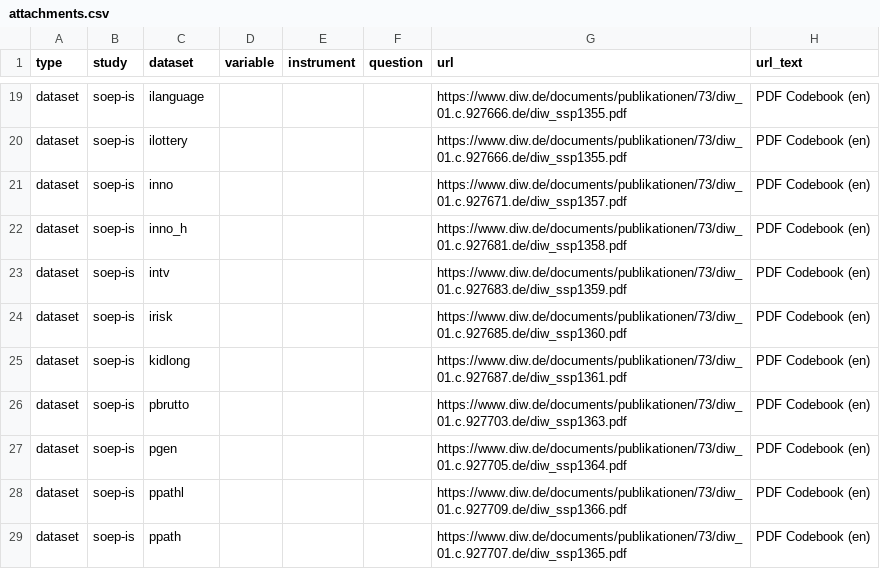
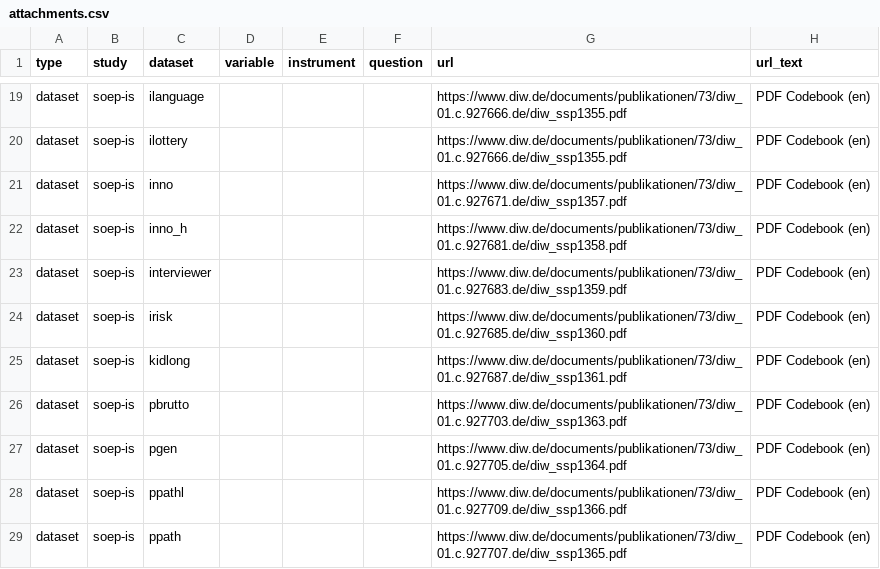
Before and after one commit to paneldata/soep-is, a CSV file: metadata/attachments.csv, drawn as a sheet; only a part is shown, gaps mark what is left out.

Commit message:
rename intv to interviewer

```diff
--- a/metadata/attachments.csv
+++ b/metadata/attachments.csv
@@ -22,3 +22,3 @@ dataset,soep-is,inno,,,,https://www.diw.de/documents/publikationen/73/diw_01.c.9
 dataset,soep-is,inno_h,,,,https://www.diw.de/documents/publikationen/73/diw_01.c.927681.de/diw_ssp1358.pdf,PDF Codebook (en)
-dataset,soep-is,intv,,,,https://www.diw.de/documents/publikationen/73/diw_01.c.927683.de/diw_ssp1359.pdf,PDF Codebook (en)
+dataset,soep-is,interviewer,,,,https://www.diw.de/documents/publikationen/73/diw_01.c.927683.de/diw_ssp1359.pdf,PDF Codebook (en)
 dataset,soep-is,irisk,,,,https://www.diw.de/documents/publikationen/73/diw_01.c.927685.de/diw_ssp1360.pdf,PDF Codebook (en)
```
